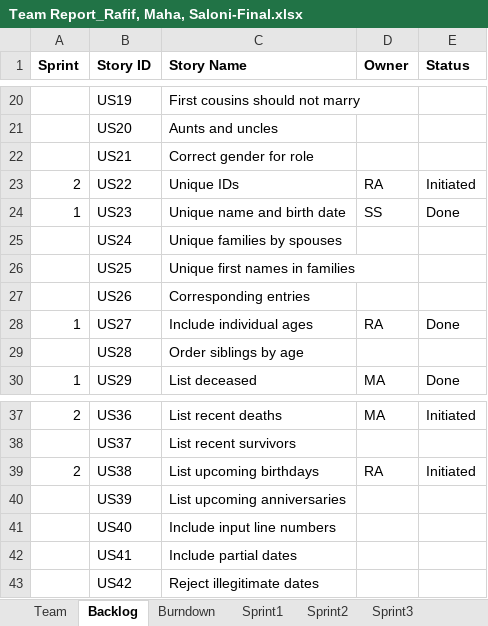
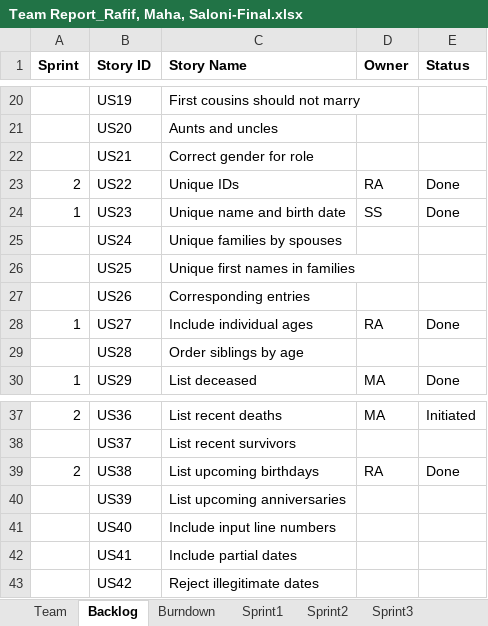
Before and after one commit to Malidrisi/SSW-555-GEDCOM, an Excel workbook: Team Report_Rafif, Maha, Saloni-Final.xlsx, sheet Backlog, drawn as a sheet; only a part is shown, gaps mark what is left out; values as stored, in another font and other column widths than the file's, no borders; the diff names each change by its address in the sheet, - before the commit and + after, or states it on an @@ line.

```diff
--- a/Team Report_Rafif, Maha, Saloni-Final.xlsx (sheet Backlog)
+++ b/Team Report_Rafif, Maha, Saloni-Final.xlsx (sheet Backlog)
-E23 (Status): Initiated
+E23 (Status): Done
-E39 (Status): Initiated
+E39 (Status): Done
```
Also changed, not shown: sheet Sprint2, charts or pictures.
